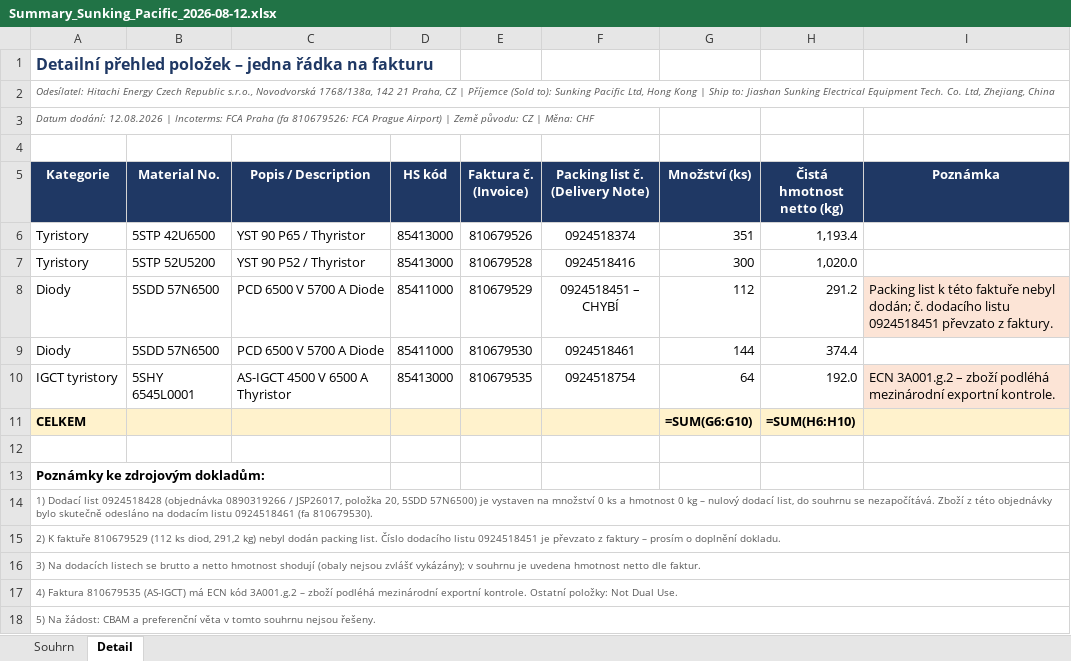
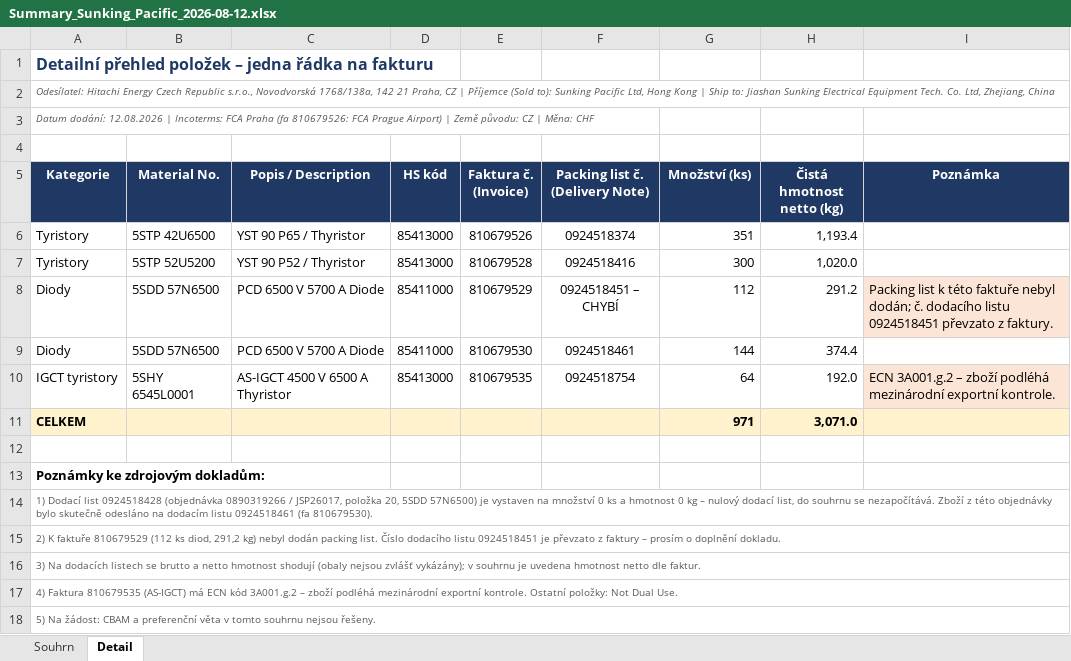
Before and after one commit to Kseni-ia/customs, an Excel workbook: output/Summary_Sunking_Pacific_2026-08-12.xlsx, sheet Detail, drawn as a sheet; values as stored, in another font and other column widths than the file's, no borders; formulas without a stored value are shown as written; the diff names each change by its address in the sheet, - before the commit and + after, or states it on an @@ line.

```diff
--- a/output/Summary_Sunking_Pacific_2026-08-12.xlsx (sheet Detail)
+++ b/output/Summary_Sunking_Pacific_2026-08-12.xlsx (sheet Detail)
-G11 (Množství (ks)): =SUM(G6:G10)
+G11 (Množství (ks)): 971
-H11 (Čistá hmotnost netto (kg)): =SUM(H6:H10)
+H11 (Čistá hmotnost netto (kg)): 3,071.0
```
Also changed, not shown: sheet Souhrn.
